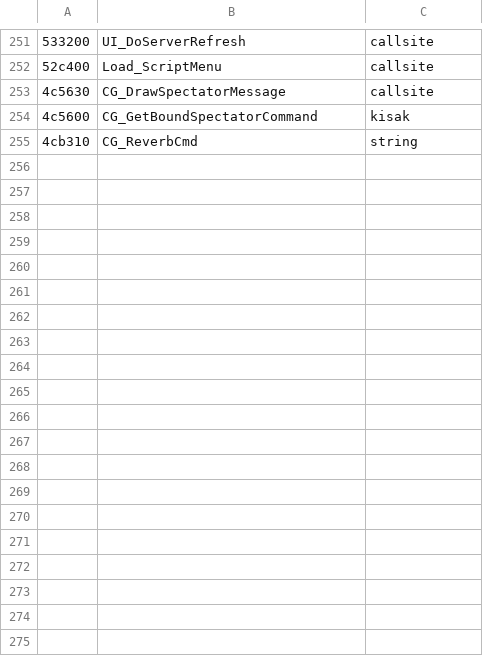
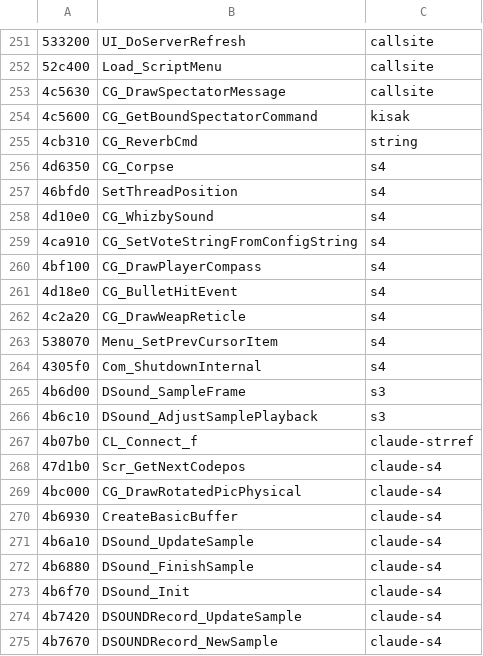
Before and after one commit to nawaftahir/claude_client, a TSV file: ghidra/names_k.tsv, drawn as a sheet; only a part is shown, gaps mark what is left out; the diff covers the shown part only; the diff names each change by its address in the sheet, - before the commit and + after, or states it on an @@ line.

Commit message:
client 81.90%: Com_PrintMessage decl order, xmodel surf loader, dsound, slot fixes

```diff
--- a/ghidra/names_k.tsv
+++ b/ghidra/names_k.tsv
+row 256: 4d6350 | CG_Corpse | s4
+row 257: 46bfd0 | SetThreadPosition | s4
+row 258: 4d10e0 | CG_WhizbySound | s4
+row 259: 4ca910 | CG_SetVoteStringFromConfigString | s4
+row 260: 4bf100 | CG_DrawPlayerCompass | s4
+row 261: 4d18e0 | CG_BulletHitEvent | s4
+row 262: 4c2a20 | CG_DrawWeapReticle | s4
+row 263: 538070 | Menu_SetPrevCursorItem | s4
+row 264: 4305f0 | Com_ShutdownInternal | s4
+row 265: 4b6d00 | DSound_SampleFrame | s3
+row 266: 4b6c10 | DSound_AdjustSamplePlayback | s3
+row 267: 4b07b0 | CL_Connect_f | claude-strref
+row 268: 47d1b0 | Scr_GetNextCodepos | claude-s4
+row 269: 4bc000 | CG_DrawRotatedPicPhysical | claude-s4
+row 270: 4b6930 | CreateBasicBuffer | claude-s4
+row 271: 4b6a10 | DSound_UpdateSample | claude-s4
+row 272: 4b6880 | DSound_FinishSample | claude-s4
+row 273: 4b6f70 | DSound_Init | claude-s4
+row 274: 4b7420 | DSOUNDRecord_UpdateSample | claude-s4
+row 275: 4b7670 | DSOUNDRecord_NewSample | claude-s4
```
Also changed, not shown: 25 added rows elsewhere in this file, 48 other files.
